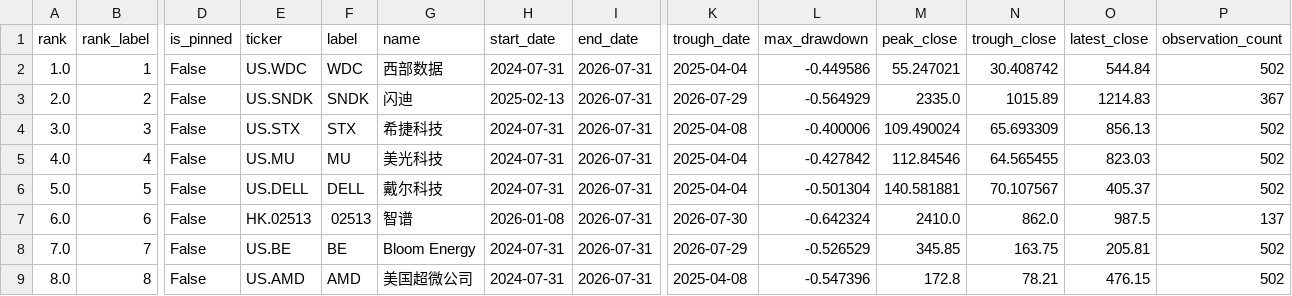
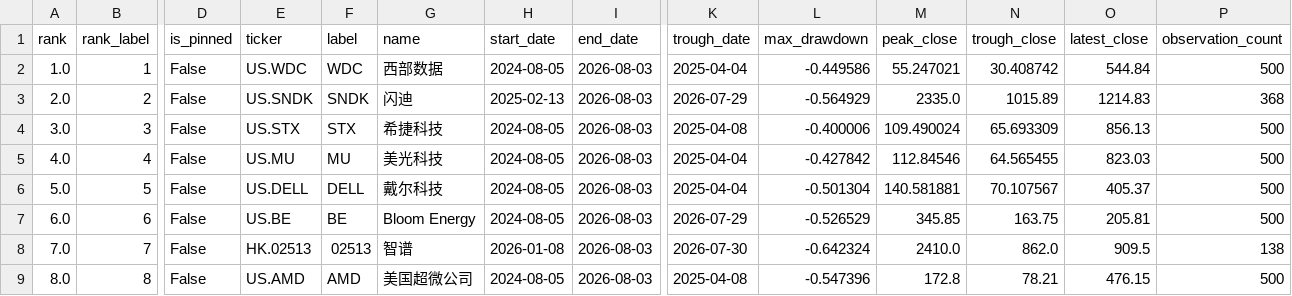
Before and after one commit to dgsirius/momentum_stockpick, a CSV file: docs/long_term_trend_strength/daily_2y_max_drawdown.csv, drawn as a sheet; only a part is shown, gaps mark what is left out; the diff covers the shown part only; the diff names each change by its address in the sheet, - before the commit and + after, or states it on an @@ line.

```diff
--- a/docs/long_term_trend_strength/daily_2y_max_drawdown.csv
+++ b/docs/long_term_trend_strength/daily_2y_max_drawdown.csv
-H2 (start_date): 2024-07-31
+H2 (start_date): 2024-08-05
-I2:I9 (end_date): 2026-07-31
+I2:I9 (end_date): 2026-08-03
-P2 (observation_count): 502
+P2 (observation_count): 500
-P3 (observation_count): 367
+P3 (observation_count): 368
-H4:H6 (start_date): 2024-07-31
+H4:H6 (start_date): 2024-08-05
-P4:P6 (observation_count): 502
+P4:P6 (observation_count): 500
-E7 (ticker): HK.02513
+E7 (ticker): US.BE
-F7 (label): 02513
+F7 (label): BE
-G7 (name): 智谱
+G7 (name): Bloom Energy
-H7 (start_date): 2026-01-08
+H7 (start_date): 2024-08-05
-K7 (trough_date): 2026-07-30
+K7 (trough_date): 2026-07-29
-L7 (max_drawdown): -0.642324
+L7 (max_drawdown): -0.526529
-M7 (peak_close): 2410.0
+M7 (peak_close): 345.85
-N7 (trough_close): 862.0
+N7 (trough_close): 163.75
-O7 (latest_close): 987.5
+O7 (latest_close): 205.81
-P7 (observation_count): 137
+P7 (observation_count): 500
-E8 (ticker): US.BE
+E8 (ticker): HK.02513
-F8 (label): BE
+F8 (label): 02513
-G8 (name): Bloom Energy
+G8 (name): 智谱
-H8 (start_date): 2024-07-31
+H8 (start_date): 2026-01-08
-K8 (trough_date): 2026-07-29
+K8 (trough_date): 2026-07-30
-L8 (max_drawdown): -0.526529
+L8 (max_drawdown): -0.642324
-M8 (peak_close): 345.85
+M8 (peak_close): 2410.0
-N8 (trough_close): 163.75
+N8 (trough_close): 862.0
-O8 (latest_close): 205.81
+O8 (latest_close): 909.5
-P8 (observation_count): 502
+P8 (observation_count): 138
-H9 (start_date): 2024-07-31
+H9 (start_date): 2024-08-05
-P9 (observation_count): 502
+P9 (observation_count): 500
```
Also changed, not shown: 82 edited cells elsewhere in this file, docs/long_term_trend_strength/daily_2y_drawdown_points.csv, 5 other files.
